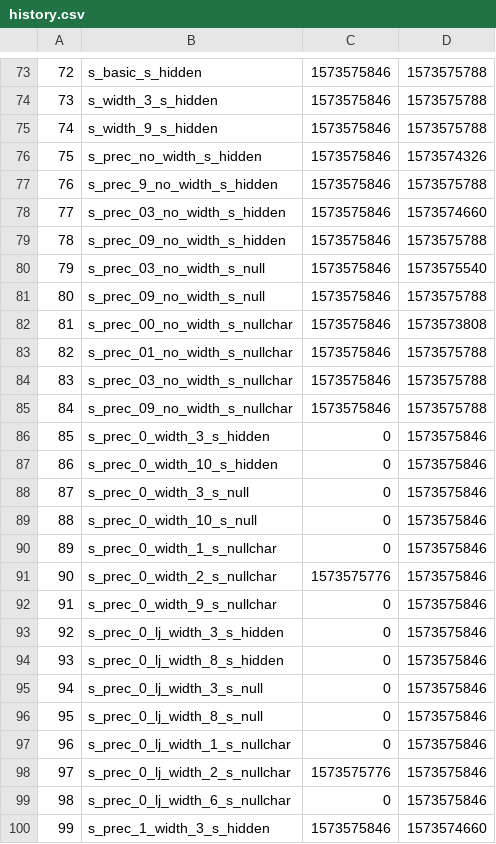
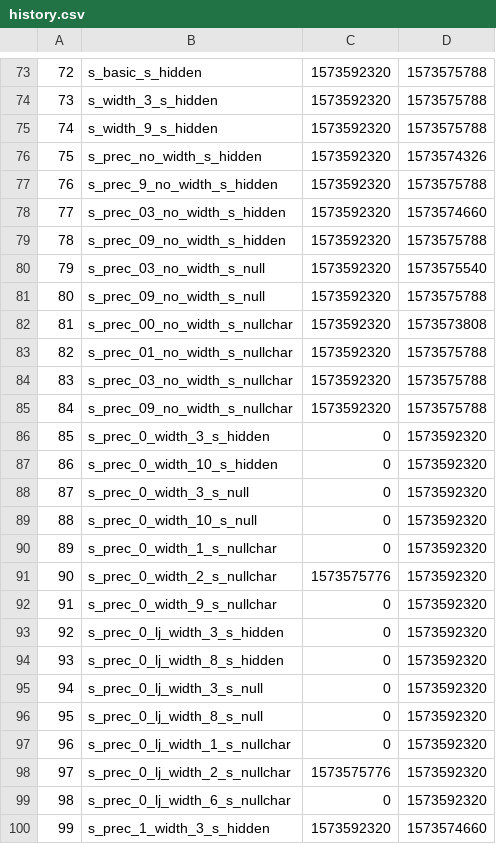
Before and after one commit to VictorTennekes/printf, a CSV file: pft-master/history.csv, drawn as a sheet; only a part is shown, gaps mark what is left out; the diff covers the shown part only.

```diff
--- a/pft-master/history.csv
+++ b/pft-master/history.csv
@@ -73,28 +73,28 @@
-72,s_basic_s_hidden,1573575846,1573575788
-73,s_width_3_s_hidden,1573575846,1573575788
-74,s_width_9_s_hidden,1573575846,1573575788
-75,s_prec_no_width_s_hidden,1573575846,1573574326
-76,s_prec_9_no_width_s_hidden,1573575846,1573575788
-77,s_prec_03_no_width_s_hidden,1573575846,1573574660
-78,s_prec_09_no_width_s_hidden,1573575846,1573575788
-79,s_prec_03_no_width_s_null,1573575846,1573575540
-80,s_prec_09_no_width_s_null,1573575846,1573575788
-81,s_prec_00_no_width_s_nullchar,1573575846,1573573808
-82,s_prec_01_no_width_s_nullchar,1573575846,1573575788
-83,s_prec_03_no_width_s_nullchar,1573575846,1573575788
-84,s_prec_09_no_width_s_nullchar,1573575846,1573575788
-85,s_prec_0_width_3_s_hidden,0,1573575846
-86,s_prec_0_width_10_s_hidden,0,1573575846
-87,s_prec_0_width_3_s_null,0,1573575846
-88,s_prec_0_width_10_s_null,0,1573575846
-89,s_prec_0_width_1_s_nullchar,0,1573575846
-90,s_prec_0_width_2_s_nullchar,1573575776,1573575846
-91,s_prec_0_width_9_s_nullchar,0,1573575846
-92,s_prec_0_lj_width_3_s_hidden,0,1573575846
-93,s_prec_0_lj_width_8_s_hidden,0,1573575846
-94,s_prec_0_lj_width_3_s_null,0,1573575846
-95,s_prec_0_lj_width_8_s_null,0,1573575846
-96,s_prec_0_lj_width_1_s_nullchar,0,1573575846
-97,s_prec_0_lj_width_2_s_nullchar,1573575776,1573575846
-98,s_prec_0_lj_width_6_s_nullchar,0,1573575846
-99,s_prec_1_width_3_s_hidden,1573575846,1573574660
+72,s_basic_s_hidden,1573592320,1573575788
+73,s_width_3_s_hidden,1573592320,1573575788
+74,s_width_9_s_hidden,1573592320,1573575788
+75,s_prec_no_width_s_hidden,1573592320,1573574326
+76,s_prec_9_no_width_s_hidden,1573592320,1573575788
+77,s_prec_03_no_width_s_hidden,1573592320,1573574660
+78,s_prec_09_no_width_s_hidden,1573592320,1573575788
+79,s_prec_03_no_width_s_null,1573592320,1573575540
+80,s_prec_09_no_width_s_null,1573592320,1573575788
+81,s_prec_00_no_width_s_nullchar,1573592320,1573573808
+82,s_prec_01_no_width_s_nullchar,1573592320,1573575788
+83,s_prec_03_no_width_s_nullchar,1573592320,1573575788
+84,s_prec_09_no_width_s_nullchar,1573592320,1573575788
+85,s_prec_0_width_3_s_hidden,0,1573592320
+86,s_prec_0_width_10_s_hidden,0,1573592320
+87,s_prec_0_width_3_s_null,0,1573592320
+88,s_prec_0_width_10_s_null,0,1573592320
+89,s_prec_0_width_1_s_nullchar,0,1573592320
+90,s_prec_0_width_2_s_nullchar,1573575776,1573592320
+91,s_prec_0_width_9_s_nullchar,0,1573592320
+92,s_prec_0_lj_width_3_s_hidden,0,1573592320
+93,s_prec_0_lj_width_8_s_hidden,0,1573592320
+94,s_prec_0_lj_width_3_s_null,0,1573592320
+95,s_prec_0_lj_width_8_s_null,0,1573592320
+96,s_prec_0_lj_width_1_s_nullchar,0,1573592320
+97,s_prec_0_lj_width_2_s_nullchar,1573575776,1573592320
+98,s_prec_0_lj_width_6_s_nullchar,0,1573592320
+99,s_prec_1_width_3_s_hidden,1573592320,1573574660
```
Also changed, not shown: 91 edited cells elsewhere in this file, 5 other files.
